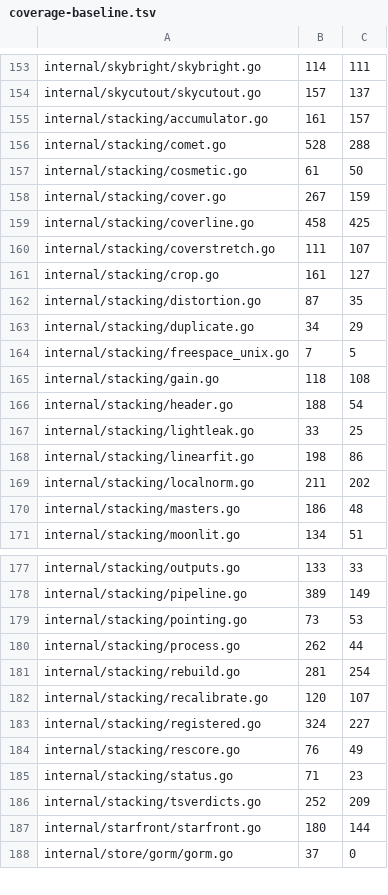
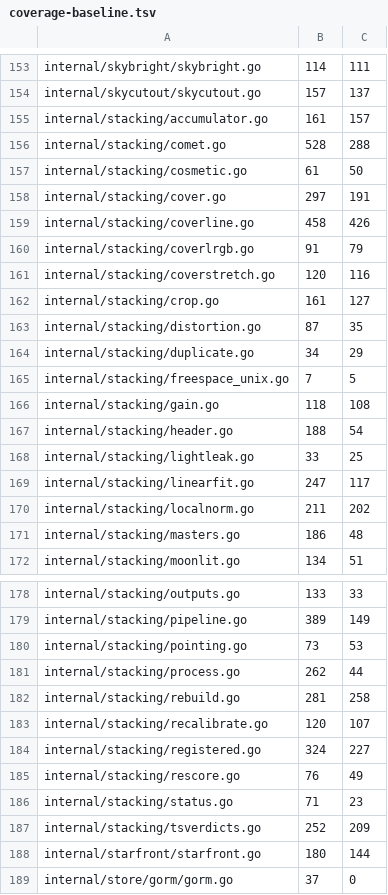
Before and after one commit to USA-RedDragon/astro-stacker, a TSV file: .github/coverage-baseline.tsv, drawn as a sheet; only a part is shown, gaps mark what is left out.

```diff
--- a/.github/coverage-baseline.tsv
+++ b/.github/coverage-baseline.tsv
@@ -157,5 +157,6 @@ internal/stacking/comet.go	528	288
 internal/stacking/cosmetic.go	61	50
-internal/stacking/cover.go	267	159
-internal/stacking/coverline.go	458	425
-internal/stacking/coverstretch.go	111	107
+internal/stacking/cover.go	297	191
+internal/stacking/coverline.go	458	426
+internal/stacking/coverlrgb.go	91	79
+internal/stacking/coverstretch.go	120	116
 internal/stacking/crop.go	161	127
@@ -167,3 +168,3 @@ internal/stacking/header.go	188	54
 internal/stacking/lightleak.go	33	25
-internal/stacking/linearfit.go	198	86
+internal/stacking/linearfit.go	247	117
 internal/stacking/localnorm.go	211	202
@@ -180,3 +181,3 @@ internal/stacking/pointing.go	73	53
 internal/stacking/process.go	262	44
-internal/stacking/rebuild.go	281	254
+internal/stacking/rebuild.go	281	258
 internal/stacking/recalibrate.go	120	107
```
Also changed, not shown: 1 other file.
